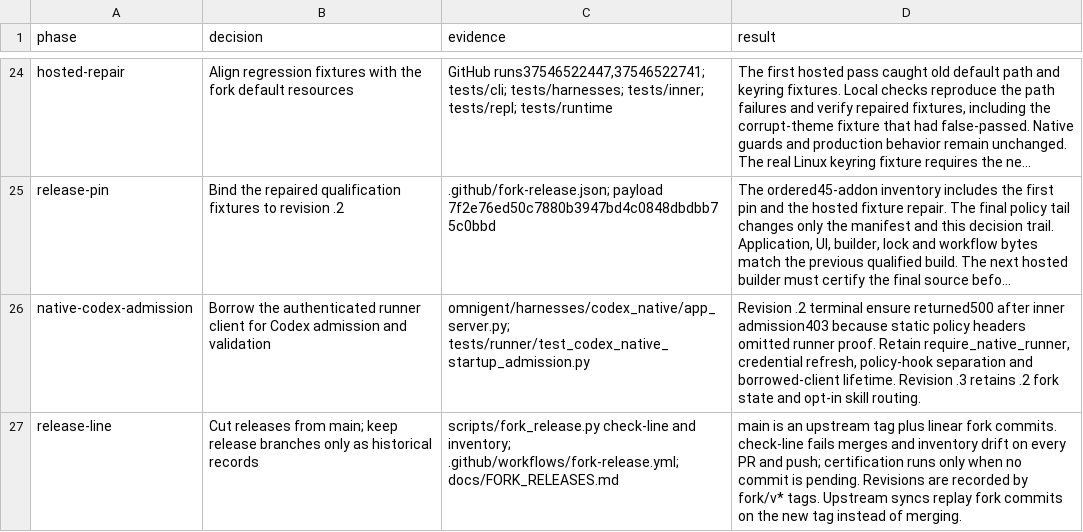
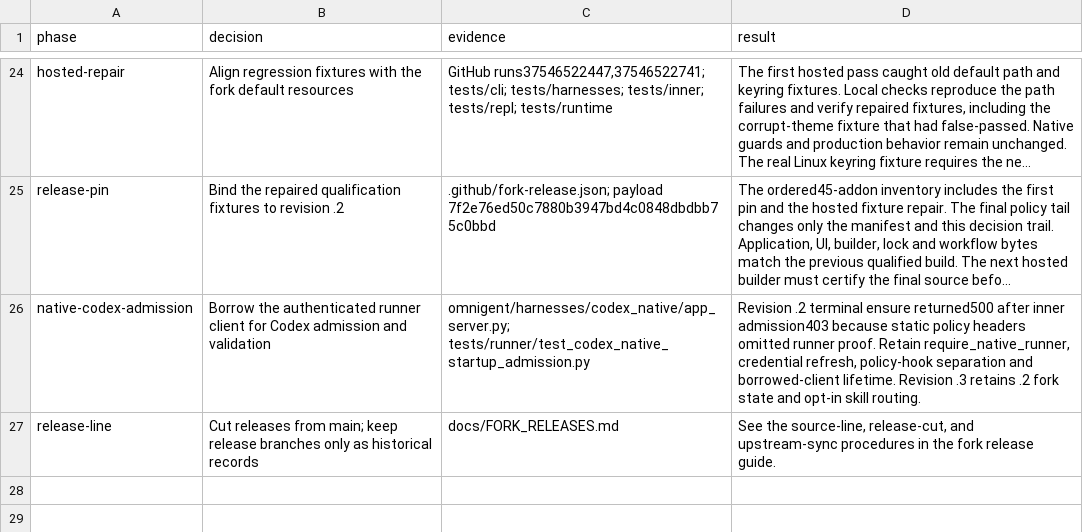
Before and after one commit to mdsmithaustin/omnigent, a TSV file: designs/fork-release/DECISIONS.tsv, drawn as a sheet; only a part is shown, gaps mark what is left out; long unchanged cells end in …; the diff names each change by its address in the sheet, - before the commit and + after, or states it on an @@ line.

Commit message:
no-mistakes(document): Correct fork release documentation

```diff
--- a/designs/fork-release/DECISIONS.tsv
+++ b/designs/fork-release/DECISIONS.tsv
-C27 (evidence): scripts/fork_release.py check-line and inventory; .github/workflows/fork-release.yml; docs/FORK_RELEASES.md
+C27 (evidence): docs/FORK_RELEASES.md
-D27 (result): main is an upstream tag plus linear fork commits. check-line fails merges and inventory drift on every PR and push; certification runs only when no commit is pending. Revisions are recorded by fork/v* tags. Upstream syncs replay fork commits on the new tag instead of merging.
+D27 (result): See the source-line, release-cut, and upstream-sync procedures in the fork release guide.
```
Also changed, not shown: 1 other file.
